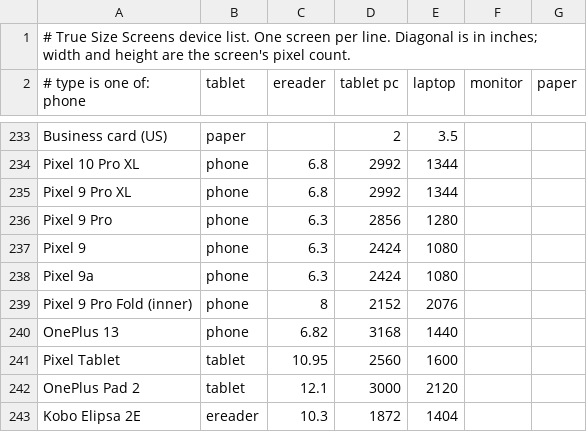
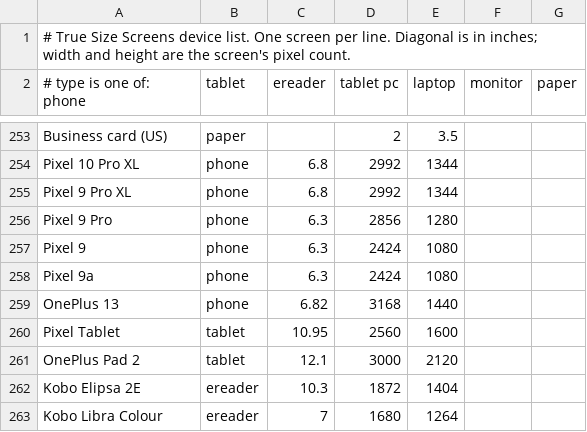
Before and after one commit to didymusmonk/screen-compare, a CSV file: devices.csv, drawn as a sheet; only a part is shown, gaps mark what is left out; the shorter side is filled out with more unchanged rows; the diff covers the shown part only.

```diff
--- a/devices.csv
+++ b/devices.csv
@@ -238,3 +258,2 @@ Pixel 9,phone,6.3,2424,1080
 Pixel 9a,phone,6.3,2424,1080
-Pixel 9 Pro Fold (inner),phone,8,2152,2076
 OnePlus 13,phone,6.82,3168,1440
```
Also changed, not shown: 20 added rows and 1 edited cell elsewhere in this file, 1 other file.
